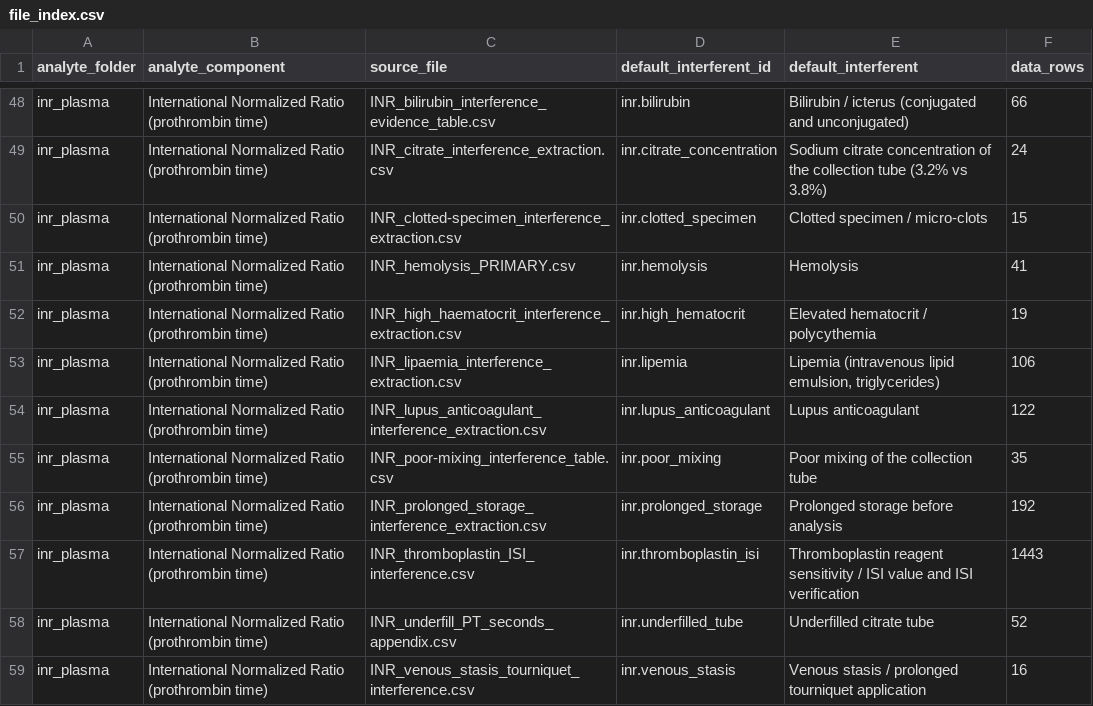
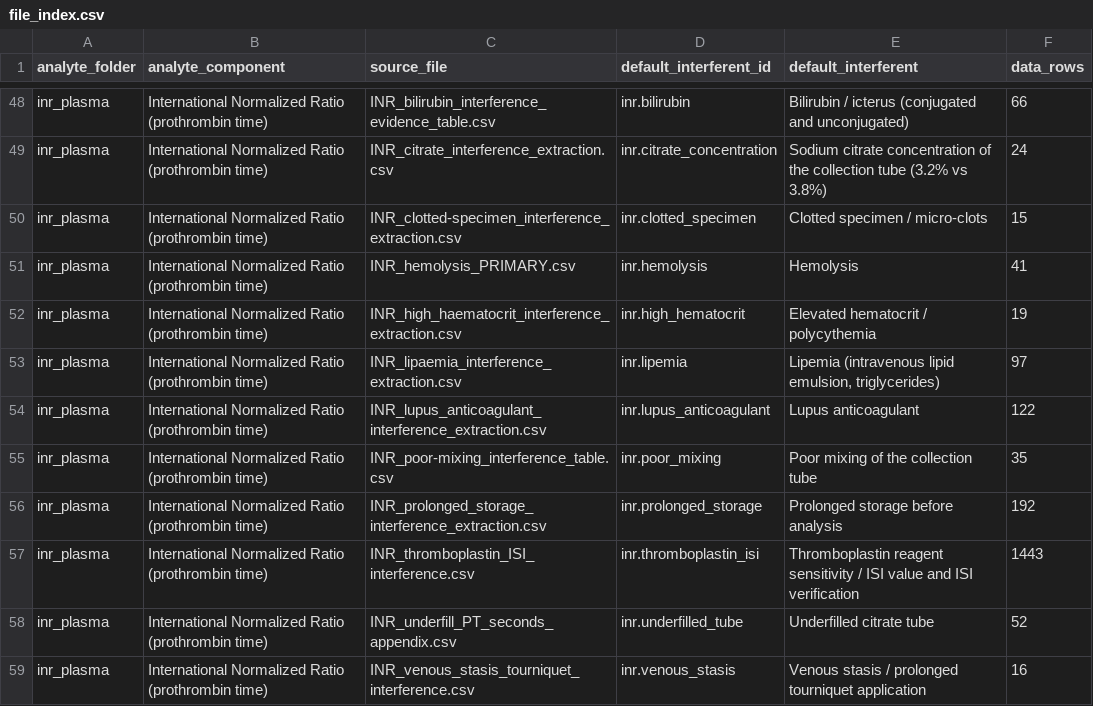
Before and after one commit to hikmetc/c-led-database, a CSV file: meta/file_index.csv, drawn as a sheet; only a part is shown, gaps mark what is left out.

```diff
--- a/meta/file_index.csv
+++ b/meta/file_index.csv
@@ -52,3 +52,3 @@ inr_plasma,International Normalized Ratio (prothrombin time),INR_hemolysis_PRIMA
 inr_plasma,International Normalized Ratio (prothrombin time),INR_high_haematocrit_interference_extraction.csv,inr.high_hematocrit,Elevated hematocrit / polycythemia,19
-inr_plasma,International Normalized Ratio (prothrombin time),INR_lipaemia_interference_extraction.csv,inr.lipemia,"Lipemia (intravenous lipid emulsion, triglycerides)",106
+inr_plasma,International Normalized Ratio (prothrombin time),INR_lipaemia_interference_extraction.csv,inr.lipemia,"Lipemia (intravenous lipid emulsion, triglycerides)",97
 inr_plasma,International Normalized Ratio (prothrombin time),INR_lupus_anticoagulant_interference_extraction.csv,inr.lupus_anticoagulant,Lupus anticoagulant,122
```
Also changed, not shown: inr_plasma/inr_plasma_analyte.csv, inr_plasma/inr_plasma_interferent_list.csv, 10 other files.
